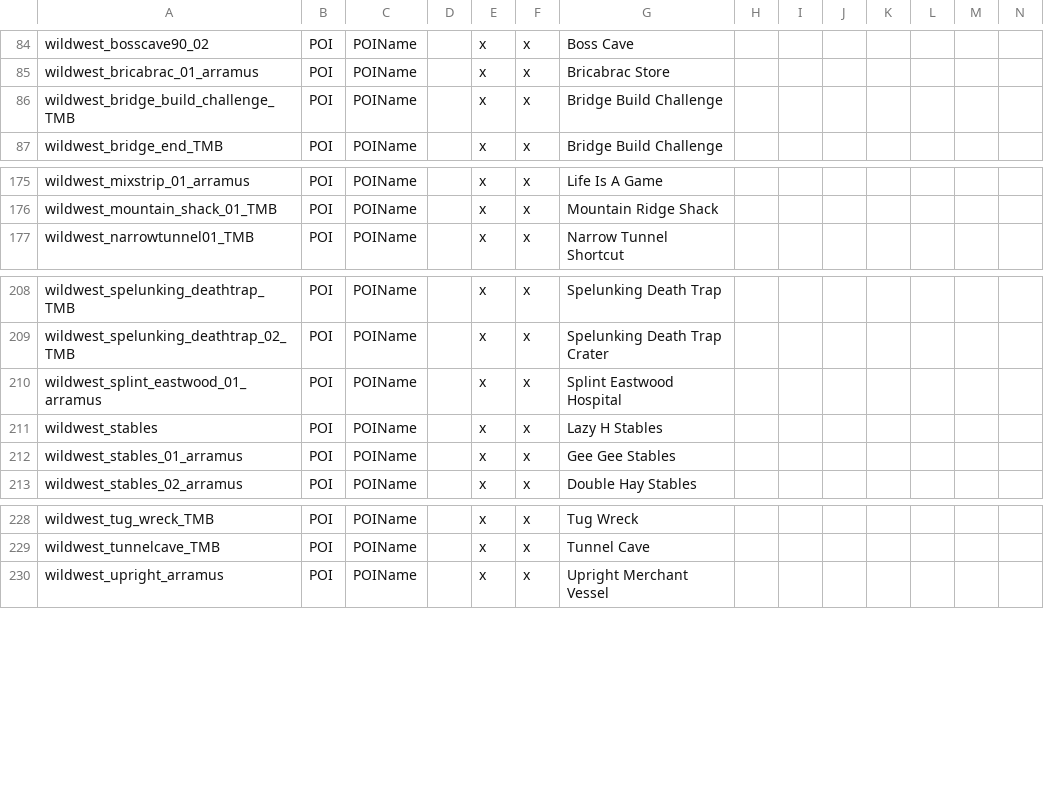
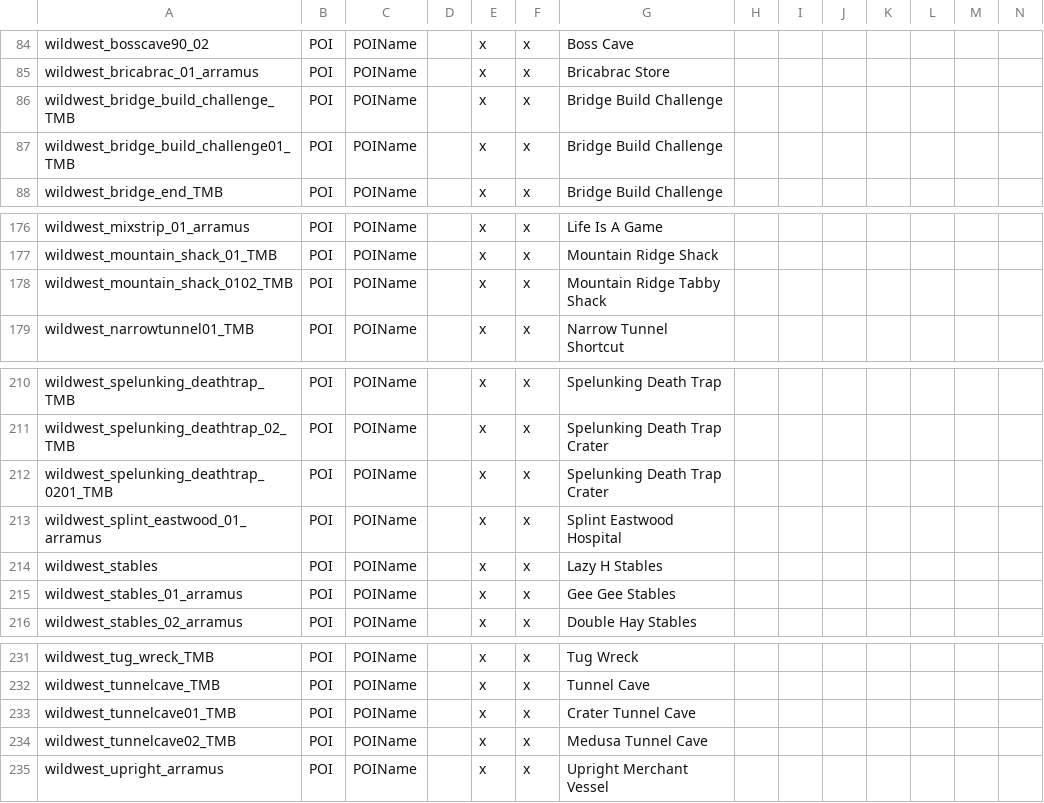
Before and after one commit to arramus/V3-WildWestMod, a CSV file: Mods/V3-WildWestMod/Config/Localization.csv, drawn as a sheet; only a part is shown, gaps mark what is left out; rows hold the shown columns only; the diff names each change by its address in the sheet, - before the commit and + after, or states it on an @@ line.

Commit message:
Update
- First push for V3-NewFrontier with export/import.
- NewFrontierExportPatchPOIs
- Revised Localization

```diff
--- a/Mods/V3-WildWestMod/Config/Localization.csv
+++ b/Mods/V3-WildWestMod/Config/Localization.csv
+row 87: wildwest_bridge_build_challenge01_TMB | POI | POIName |  | x | x | Bridge Build Challenge
+row 178: wildwest_mountain_shack_0102_TMB | POI | POIName |  | x | x | Mountain Ridge Tabby Shack
+row 212: wildwest_spelunking_deathtrap_0201_TMB | POI | POIName |  | x | x | Spelunking Death Trap Crater
+row 233: wildwest_tunnelcave01_TMB | POI | POIName |  | x | x | Crater Tunnel Cave
+row 234: wildwest_tunnelcave02_TMB | POI | POIName |  | x | x | Medusa Tunnel Cave
```
Also changed, not shown: 34 other files.
